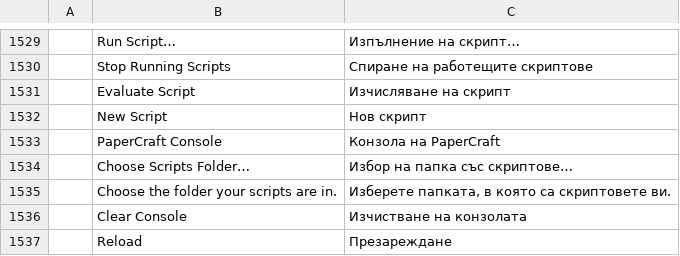
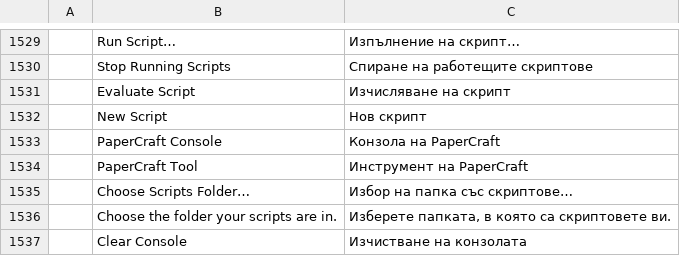
Before and after one commit to lehni/vectorcraft, a TSV file: crates/ui-egui/src/i18n/bg.tsv, drawn as a sheet; only a part is shown, gaps mark what is left out; the shorter side is filled out with more unchanged rows; the diff names each change by its address in the sheet, - before the commit and + after, or states it on an @@ line.

```diff
--- a/crates/ui-egui/src/i18n/bg.tsv
+++ b/crates/ui-egui/src/i18n/bg.tsv
+row 1534:  | PaperCraft Tool | Инструмент на PaperCraft
```
Also changed, not shown: crates/ui-egui/src/i18n/el.tsv, crates/ui-egui/src/i18n/es.tsv, 25 other files.
